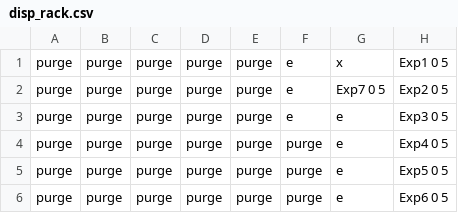
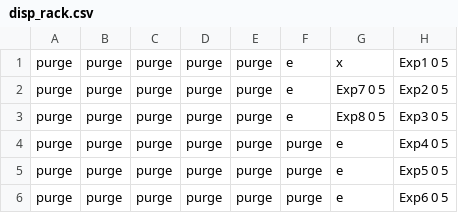
Before and after one commit to lopezgroup-NU/BatteryRobot, a CSV file: MainProject/src/main/config/disp_rack.csv, drawn as a sheet.

```diff
--- a/MainProject/src/main/config/disp_rack.csv
+++ b/MainProject/src/main/config/disp_rack.csv
@@ -2,3 +2,3 @@ purge ,purge ,purge ,purge ,purge,e,x,Exp1 0 5
 purge ,purge ,purge ,purge ,purge,e,Exp7 0 5,Exp2 0 5
-purge ,purge ,purge ,purge ,purge,e,e,Exp3 0 5
+purge ,purge ,purge ,purge ,purge,e,Exp8 0 5,Exp3 0 5
 purge ,purge ,purge ,purge ,purge,purge,e,Exp4 0 5
```
Also changed, not shown: MainProject/src/main/config/disp_rack_updated.csv, 5 other files.
